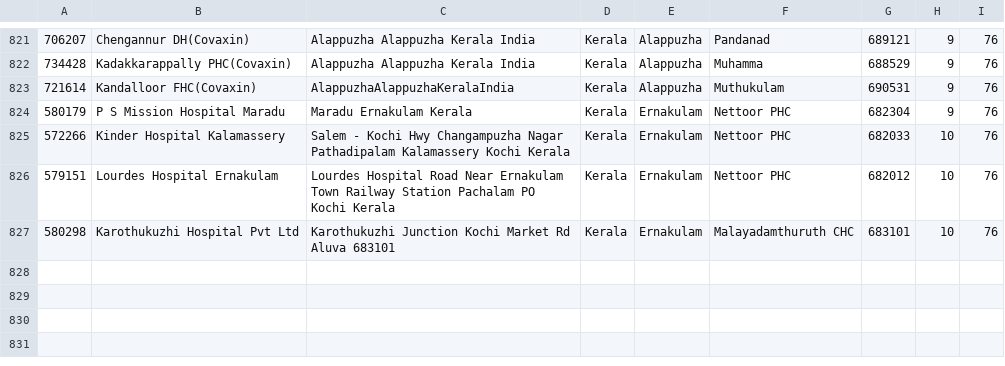
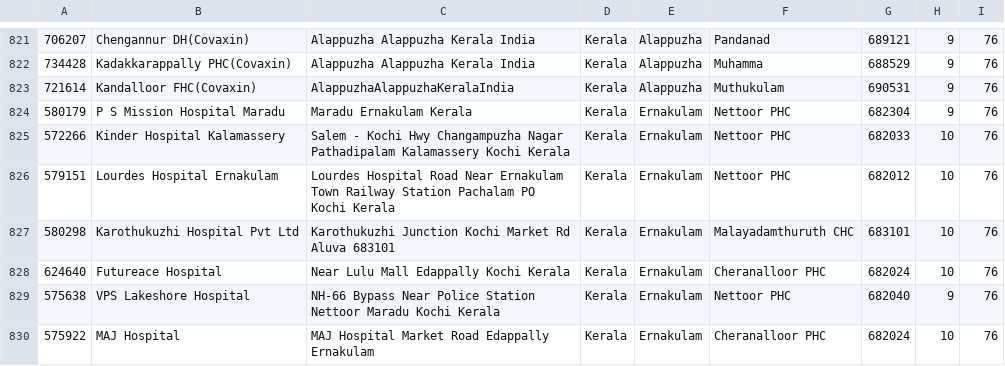
Before and after one commit to 5p4r70n/cowinStatus, a CSV file: center.csv, drawn as a sheet; only a part is shown, gaps mark what is left out.

```diff
--- a/center.csv
+++ b/center.csv
@@ -827 +827,4 @@
 580298,Karothukuzhi Hospital Pvt Ltd,Karothukuzhi Junction Kochi Market Rd Aluva 683101,Kerala,Ernakulam,Malayadamthuruth CHC,683101,10,76
+624640,Futureace Hospital,Near Lulu Mall Edappally Kochi Kerala,Kerala,Ernakulam,Cheranalloor PHC,682024,10,76
+575638,VPS Lakeshore Hospital,NH-66 Bypass Near Police Station Nettoor Maradu Kochi Kerala,Kerala,Ernakulam,Nettoor PHC,682040,9,76
+575922,MAJ Hospital,MAJ Hospital Market Road  Edappally Ernakulam,Kerala,Ernakulam,Cheranalloor PHC,682024,10,76
```
Also changed, not shown: 2 other files.
